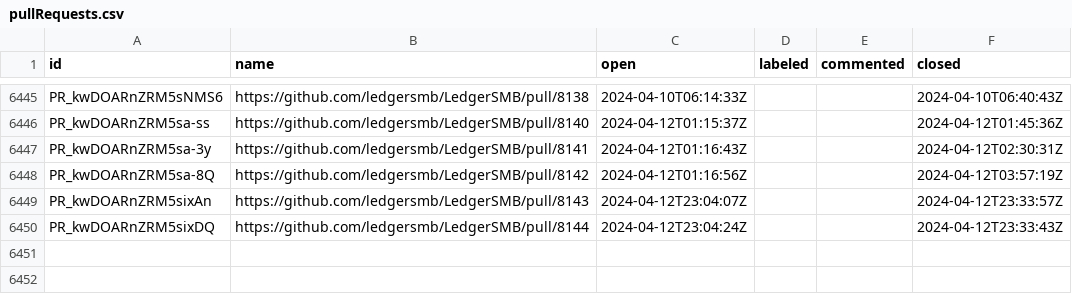
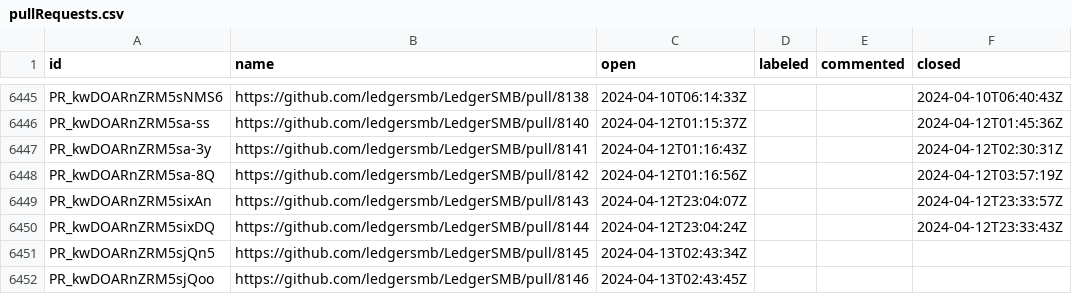
Before and after one commit to ledgersmb/ledgersmb-oselvar, a CSV file: data/ledgersmb/LedgerSMB/pullRequests.csv, drawn as a sheet; only a part is shown, gaps mark what is left out; the diff names each change by its address in the sheet, - before the commit and + after, or states it on an @@ line.

```diff
--- a/data/ledgersmb/LedgerSMB/pullRequests.csv
+++ b/data/ledgersmb/LedgerSMB/pullRequests.csv
+row 6451: PR_kwDOARnZRM5sjQn5 | https://github.com/ledgersmb/LedgerSMB/pull/8145 | 2024-04-13T02:43:34Z
+row 6452: PR_kwDOARnZRM5sjQoo | https://github.com/ledgersmb/LedgerSMB/pull/8146 | 2024-04-13T02:43:45Z
```
